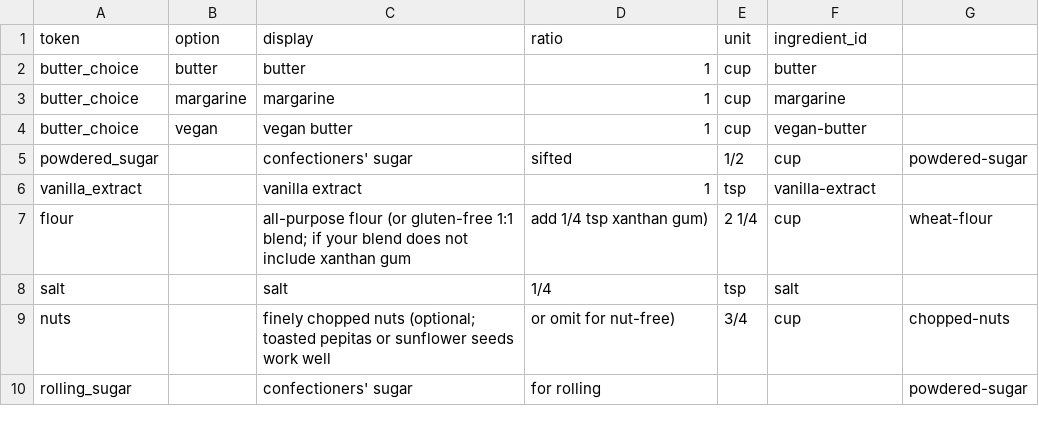
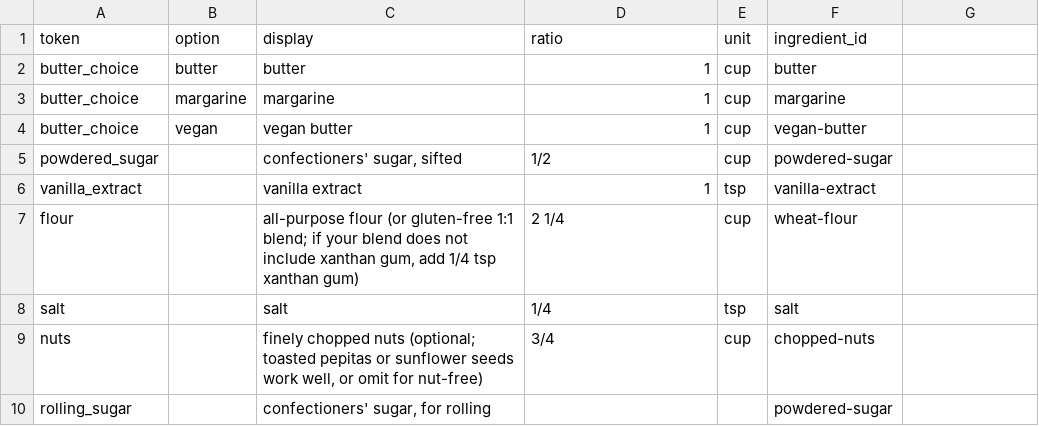
Before and after one commit to natanai/cookingdb, a CSV file: recipes/russian-teacakes/ingredients.csv, drawn as a sheet.

```diff
--- a/recipes/russian-teacakes/ingredients.csv
+++ b/recipes/russian-teacakes/ingredients.csv
@@ -4,7 +4,7 @@ butter_choice,margarine,margarine,1,cup,margarine
 butter_choice,vegan,vegan butter,1,cup,vegan-butter
-powdered_sugar,,confectioners' sugar, sifted,1/2,cup,powdered-sugar
+powdered_sugar,,"confectioners' sugar, sifted",1/2,cup,powdered-sugar
 vanilla_extract,,vanilla extract,1,tsp,vanilla-extract
-flour,,all-purpose flour (or gluten-free 1:1 blend; if your blend does not include xanthan gum, add 1/4 tsp xanthan gum),2 1/4,cup,wheat-flour
+flour,,"all-purpose flour (or gluten-free 1:1 blend; if your blend does not include xanthan gum, add 1/4 tsp xanthan gum)",2 1/4,cup,wheat-flour
 salt,,salt,1/4,tsp,salt
-nuts,,finely chopped nuts (optional; toasted pepitas or sunflower seeds work well, or omit for nut-free),3/4,cup,chopped-nuts
-rolling_sugar,,confectioners' sugar, for rolling,,,powdered-sugar
+nuts,,"finely chopped nuts (optional; toasted pepitas or sunflower seeds work well, or omit for nut-free)",3/4,cup,chopped-nuts
+rolling_sugar,,"confectioners' sugar, for rolling",,,powdered-sugar
```
Also changed, not shown: recipes/basic-roll-dough/steps.csv, 2 other files.
